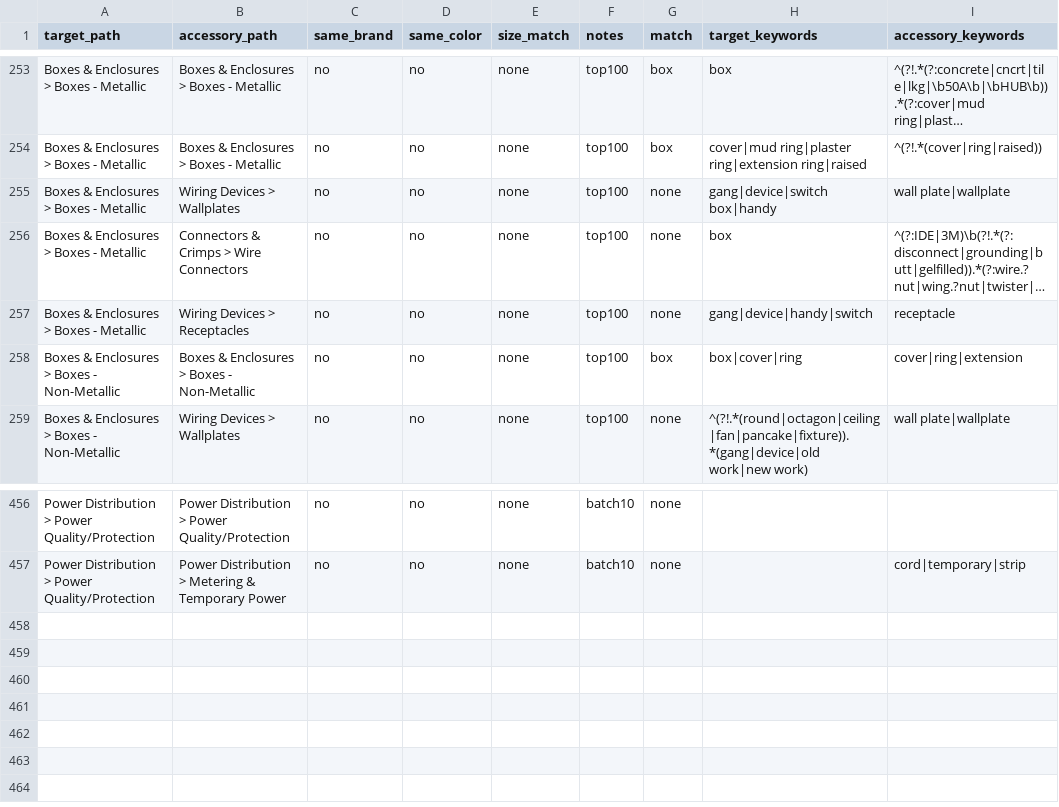
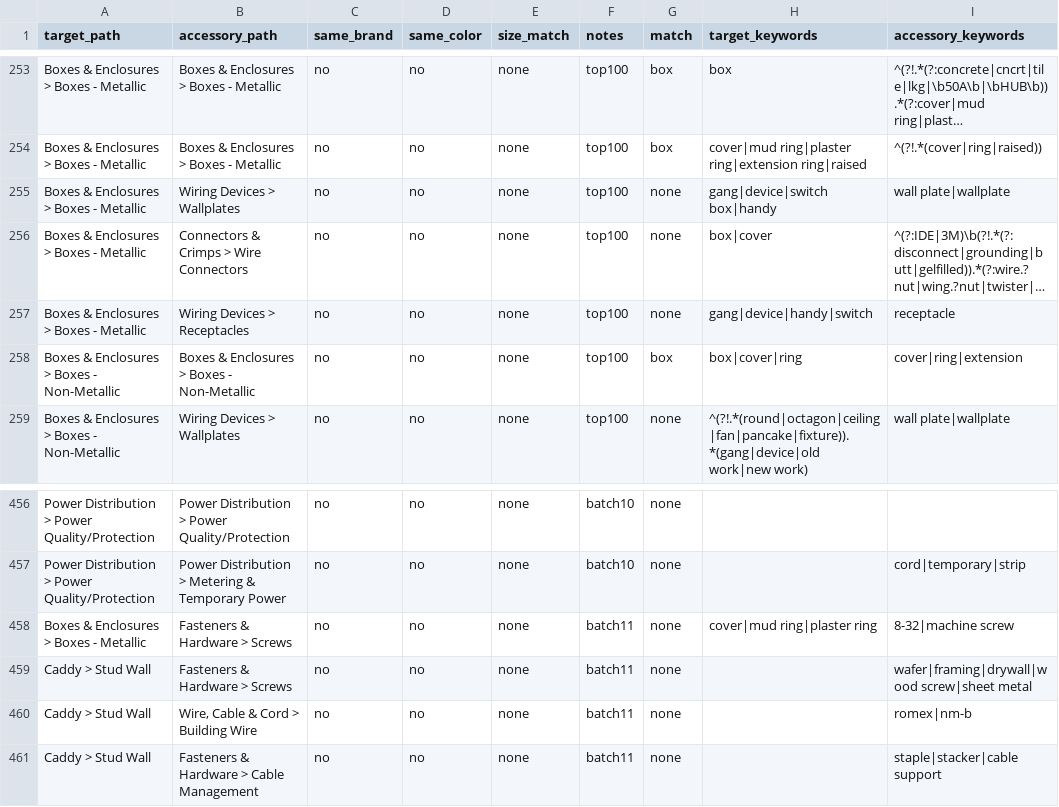
Before and after one commit to BlazerElectric/BLAZER.PROD, a CSV file: accessory_rules.csv, drawn as a sheet; only a part is shown, gaps mark what is left out; long unchanged cells end in …; the diff names each change by its address in the sheet, - before the commit and + after, or states it on an @@ line.

```diff
--- a/accessory_rules.csv
+++ b/accessory_rules.csv
-H256 (target_keywords): box
+H256 (target_keywords): box|cover
+row 458: Boxes & Enclosures > Boxes - Metallic | Fasteners & Hardware > Screws | no | no | none | batch11 | none | cover|mud ring|plaster ring | 8-32|machine screw
+row 459: Caddy > Stud Wall | Fasteners & Hardware > Screws | no | no | none | batch11 | none |  | wafer|framing|drywall|wood screw|sheet metal
+row 460: Caddy > Stud Wall | Wire, Cable & Cord > Building Wire | no | no | none | batch11 | none |  | romex|nm-b
+row 461: Caddy > Stud Wall | Fasteners & Hardware > Cable Management | no | no | none | batch11 | none |  | staple|stacker|cable support
```
Also changed, not shown: 1 other file.
